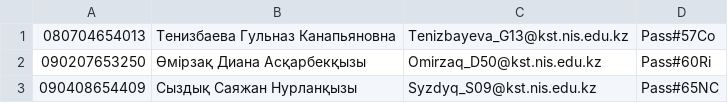
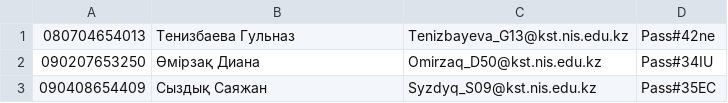
Before and after one commit to tmttaetlm/transliteration, a CSV file: files/temp.csv, drawn as a sheet.

Commit message:
000

```diff
--- a/files/temp.csv
+++ b/files/temp.csv
@@ -1,3 +1,3 @@
-080704654013,"Тенизбаева Гульназ Канапьяновна",Tenizbayeva_G13@kst.nis.edu.kz,Pass#57Co
-090207653250,"Өмірзақ Диана Асқарбекқызы",Omirzaq_D50@kst.nis.edu.kz,Pass#60Ri
-090408654409,"Сыздық Саяжан Нурланқызы",Syzdyq_S09@kst.nis.edu.kz,Pass#65NC
+080704654013,"Тенизбаева Гульназ",Tenizbayeva_G13@kst.nis.edu.kz,Pass#42ne
+090207653250,"Өмірзақ Диана",Omirzaq_D50@kst.nis.edu.kz,Pass#34IU
+090408654409,"Сыздық Саяжан",Syzdyq_S09@kst.nis.edu.kz,Pass#35EC
```
